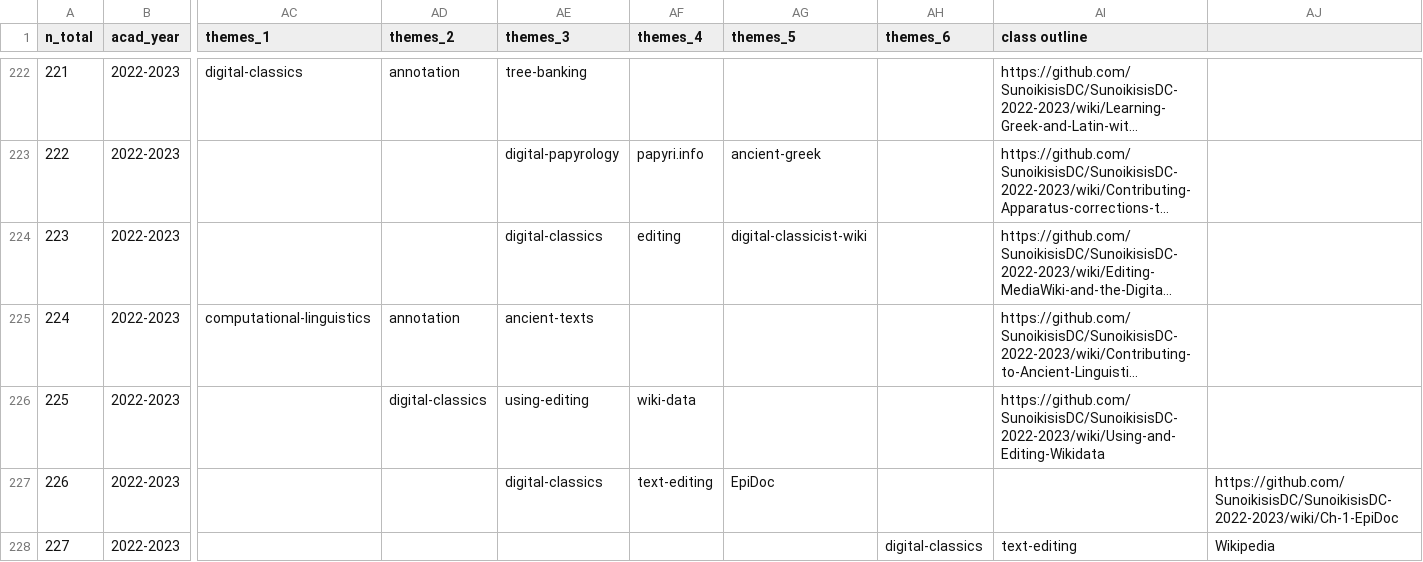
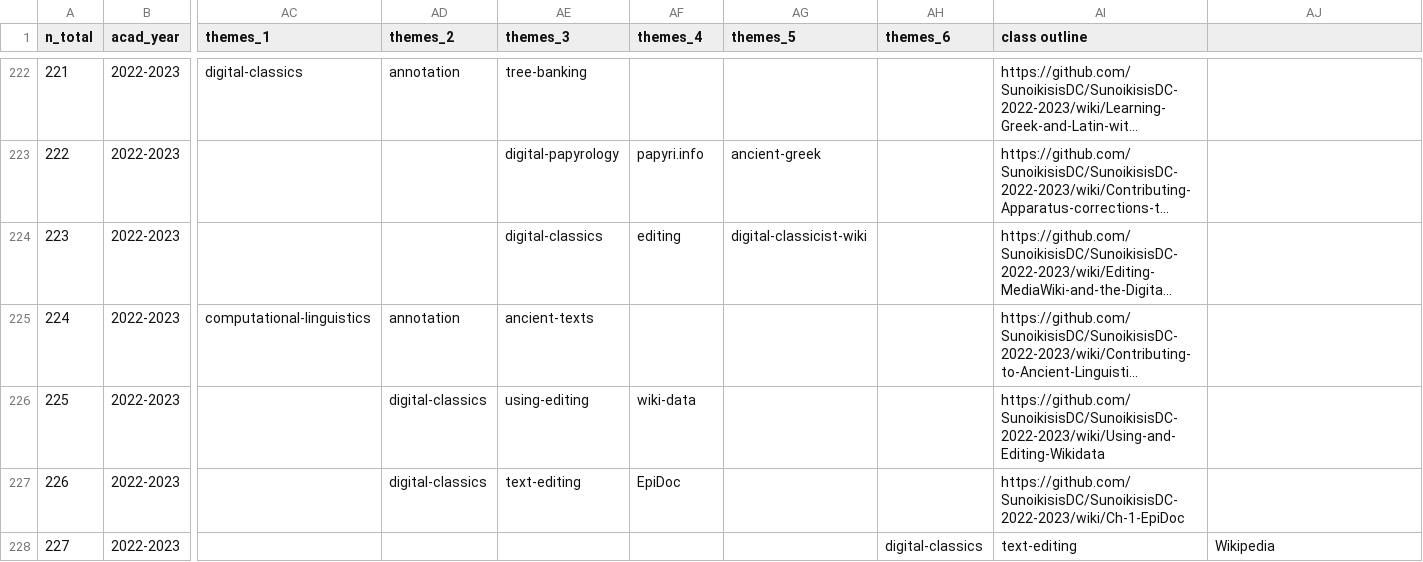
Before and after one commit to classnum/hn2_sunoikisisdc, a CSV file: hn2_sunoikisisdc_data.csv, drawn as a sheet; only a part is shown, gaps mark what is left out; long unchanged cells end in …; the diff names each change by its address in the sheet, - before the commit and + after, or states it on an @@ line.

Commit message:
Update hn2_sunoikisisdc_data.csv

```diff
--- a/hn2_sunoikisisdc_data.csv
+++ b/hn2_sunoikisisdc_data.csv
-AD227 (themes_2): (empty)
+AD227 (themes_2): digital-classics
-AE227 (themes_3): digital-classics
+AE227 (themes_3): text-editing
-AF227 (themes_4): text-editing
+AF227 (themes_4): EpiDoc
-AG227 (themes_5): EpiDoc
+AG227 (themes_5): (empty)
-AI227 (class outline): (empty)
+AI227 (class outline): https://github.com/SunoikisisDC/SunoikisisDC-2022-2023/wiki/Ch-1-EpiDoc
-AJ227: https://github.com/SunoikisisDC/SunoikisisDC-2022-2023/wiki/Ch-1-EpiDoc
+AJ227: (empty)
```
